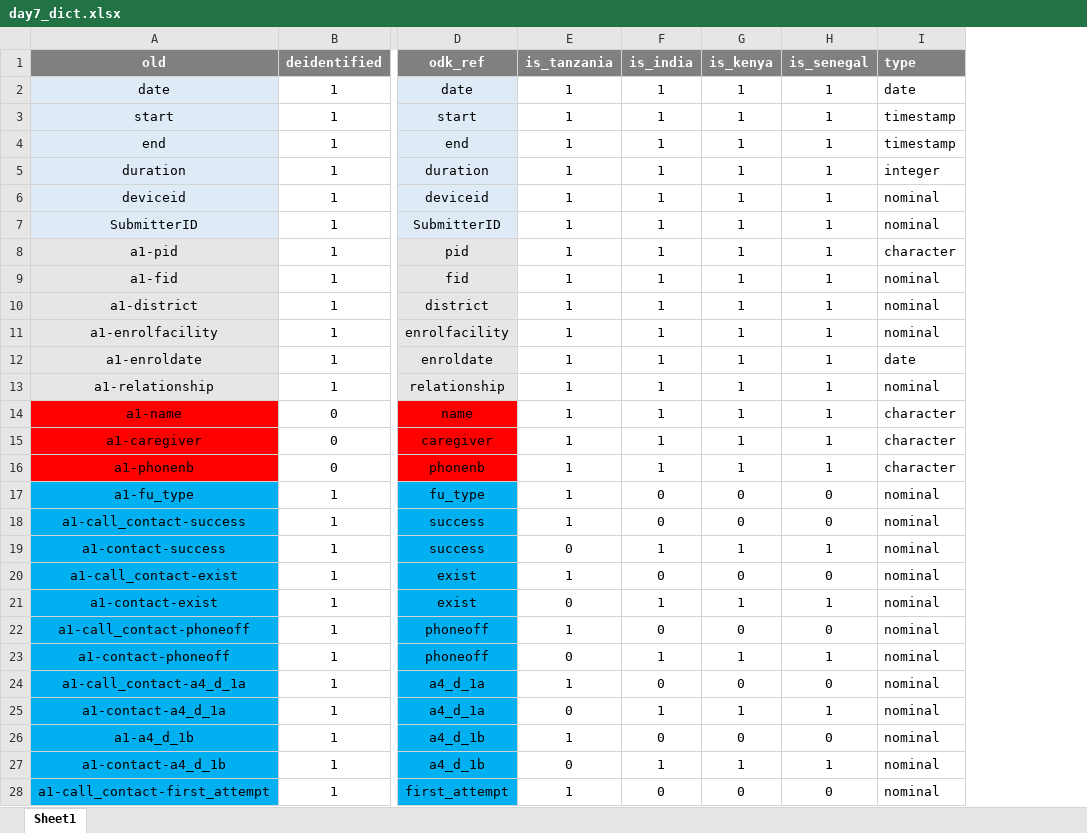
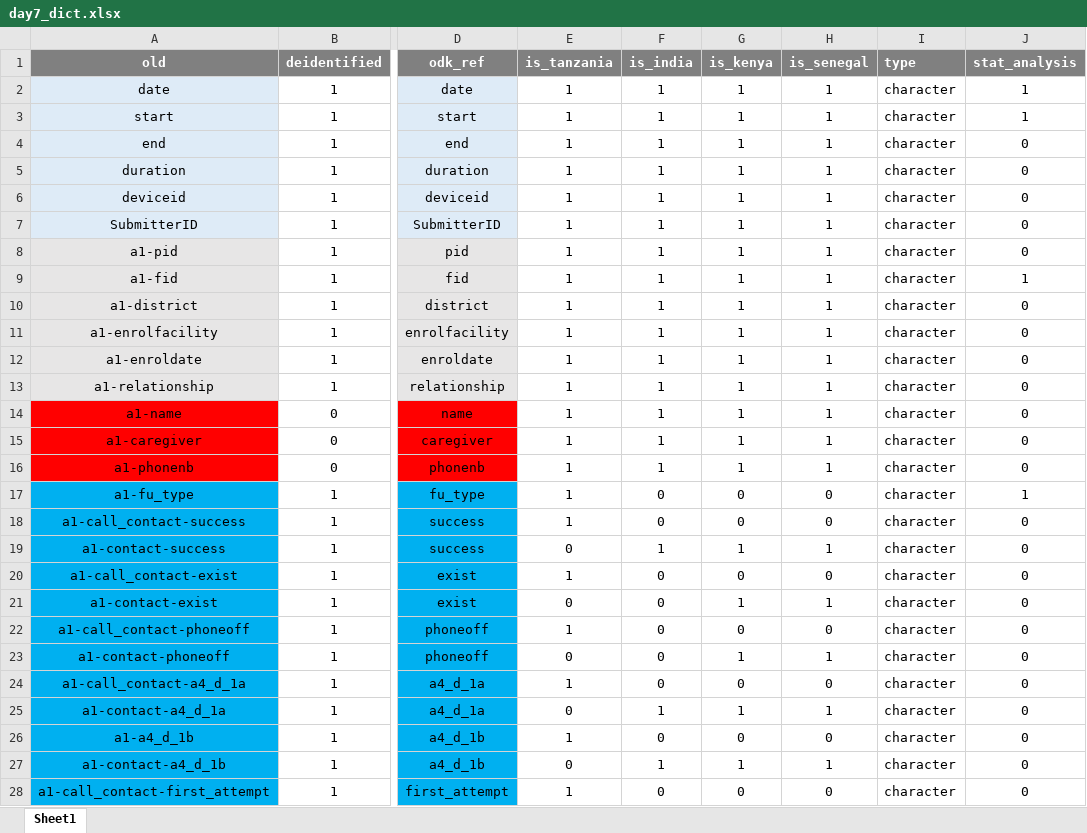
Before and after one commit to SwissTPH/timci, an Excel workbook: inst/extdata/day7_dict.xlsx, sheet Sheet1, drawn as a sheet; only a part is shown, gaps mark what is left out; values as stored, in another font and other column widths than the file's, no borders; conditional formats not drawn; the diff covers the shown part only; the diff names each change by its address in the sheet, - before the commit and + after, or states it on an @@ line.

```diff
--- a/inst/extdata/day7_dict.xlsx (sheet Sheet1)
+++ b/inst/extdata/day7_dict.xlsx (sheet Sheet1)
+column J (stat_analysis), rows 2-28: 1 | 1 | 0 | 0 | 0 | 0 | 0 | 1 | 0 | 0 | 0 | 0 | 0 | 0 | 0 | 1 | 0 | 0 | 0 | 0 | 0 | 0 | 0 | 0 | 0 | 0 | 0
-I2 (type): date
+I2 (type): character
-I3:I4 (type): timestamp
+I3:I4 (type): character
-I5 (type): integer
+I5 (type): character
-I6:I7 (type): nominal
+I6:I7 (type): character
-I9:I11 (type): nominal
+I9:I11 (type): character
-I12 (type): date
+I12 (type): character
-I13 (type): nominal
+I13 (type): character
-I17:I28 (type): nominal
+I17:I28 (type): character
-F21 (is_india): 1
+F21 (is_india): 0
-F23 (is_india): 1
+F23 (is_india): 0
```
Also changed, not shown: 3 added rows and 34 edited cells elsewhere in this sheet, inst/extdata/day28_dict.xlsx, inst/extdata/hospit_dict.xlsx, 8 other files.
